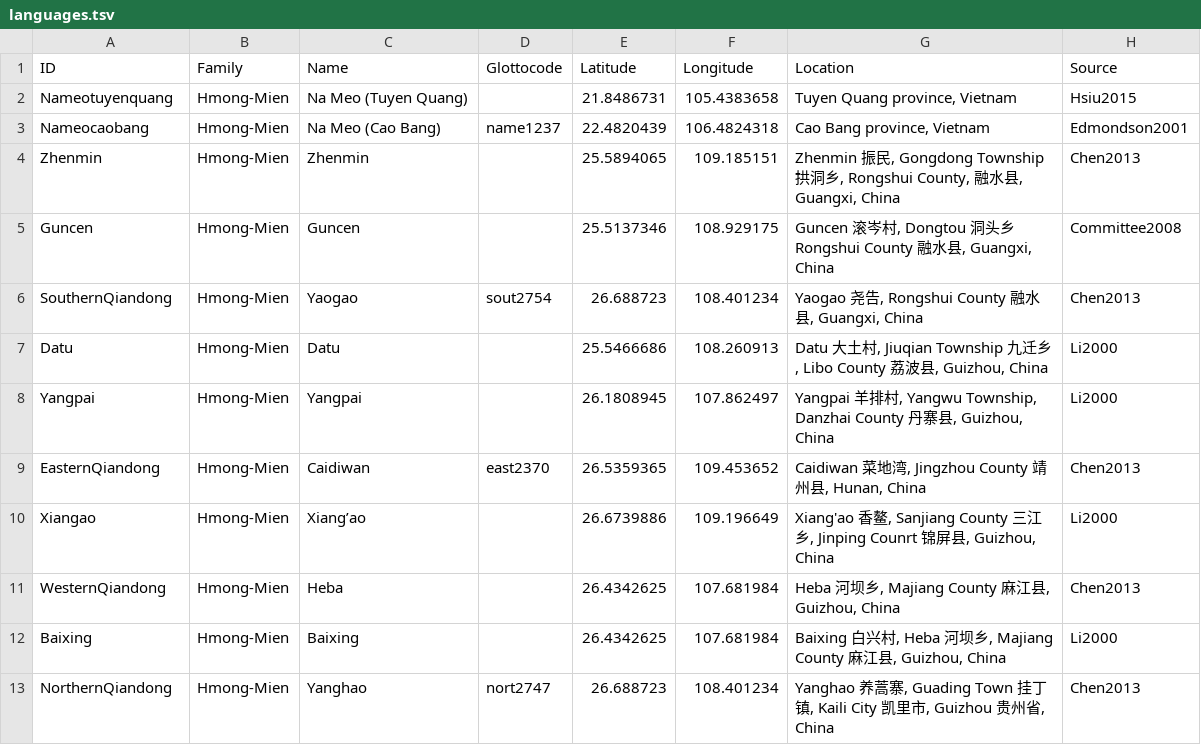
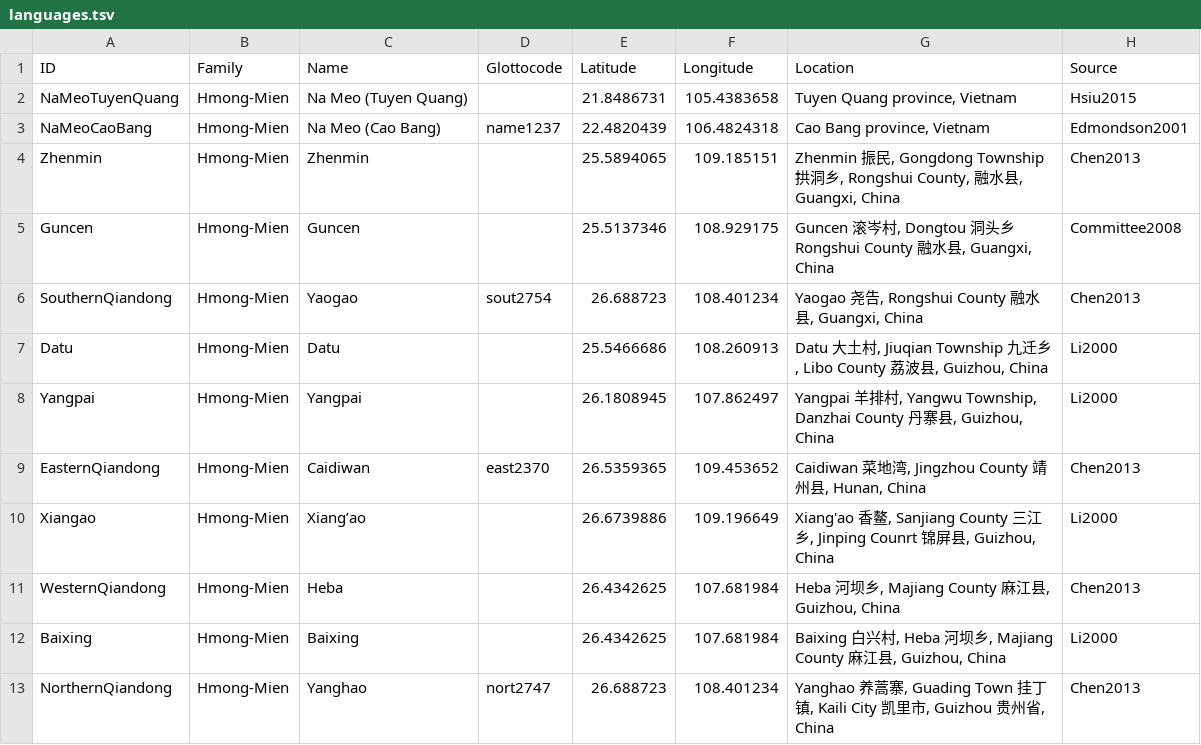
Before and after one commit to lexibank/hsiuhmongmien, a TSV file: etc/languages.tsv, drawn as a sheet.

Commit message:
Capitalize language IDs

```diff
--- a/etc/languages.tsv
+++ b/etc/languages.tsv
@@ -1,4 +1,4 @@
 ID	Family	Name	Glottocode	Latitude	Longitude	Location	Source
-Nameotuyenquang	Hmong-Mien	Na Meo (Tuyen Quang)		21.8486731	105.4383658	Tuyen Quang province, Vietnam	Hsiu2015
-Nameocaobang	Hmong-Mien	Na Meo (Cao Bang)	name1237	22.4820439	106.4824318	Cao Bang province, Vietnam	Edmondson2001
+NaMeoTuyenQuang	Hmong-Mien	Na Meo (Tuyen Quang)		21.8486731	105.4383658	Tuyen Quang province, Vietnam	Hsiu2015
+NaMeoCaoBang	Hmong-Mien	Na Meo (Cao Bang)	name1237	22.4820439	106.4824318	Cao Bang province, Vietnam	Edmondson2001
 Zhenmin	Hmong-Mien	Zhenmin		25.5894065	109.185151	Zhenmin 振民, Gongdong Township 拱洞乡, Rongshui County, 融水县, Guangxi, China	Chen2013
```
